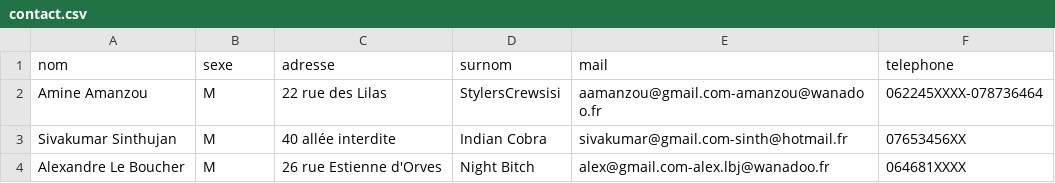
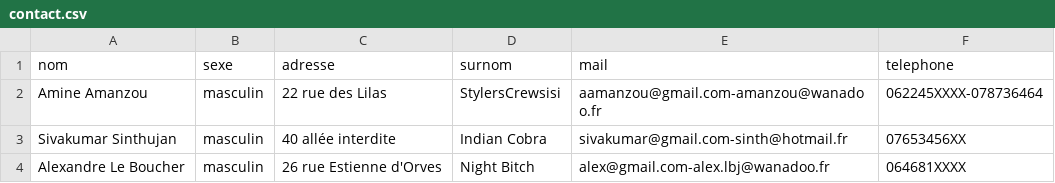
Before and after one commit to amineamanzou/GeniusBot, a CSV file: src/main/java/contact.csv, drawn as a sheet.

Commit message:
Adding minore informations in Contact and contact

```diff
--- a/src/main/java/contact.csv
+++ b/src/main/java/contact.csv
@@ -1,4 +1,4 @@
 nom;sexe;adresse;surnom;mail;telephone
-Amine Amanzou;M;22 rue des Lilas;StylersCrewsisi;aamanzou@gmail.com-amanzou@wanadoo.fr;062245XXXX-078736464;
-Sivakumar Sinthujan;M;40 allée interdite;Indian Cobra;sivakumar@gmail.com-sinth@hotmail.fr;07653456XX;
-Alexandre Le Boucher;M;26 rue Estienne d'Orves;Night Bitch;alex@gmail.com-alex.lbj@wanadoo.fr;064681XXXX;
+Amine Amanzou;masculin;22 rue des Lilas;StylersCrewsisi;aamanzou@gmail.com-amanzou@wanadoo.fr;062245XXXX-078736464;
+Sivakumar Sinthujan;masculin;40 allée interdite;Indian Cobra;sivakumar@gmail.com-sinth@hotmail.fr;07653456XX;
+Alexandre Le Boucher;masculin;26 rue Estienne d'Orves;Night Bitch;alex@gmail.com-alex.lbj@wanadoo.fr;064681XXXX;
```
Also changed, not shown: 2 other files.
